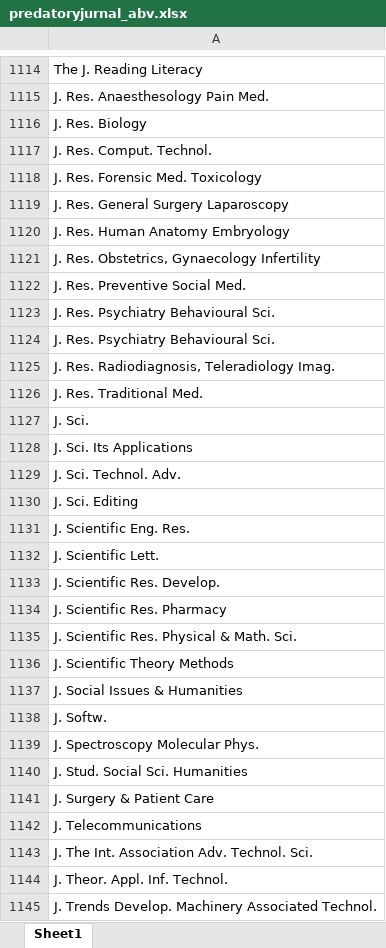
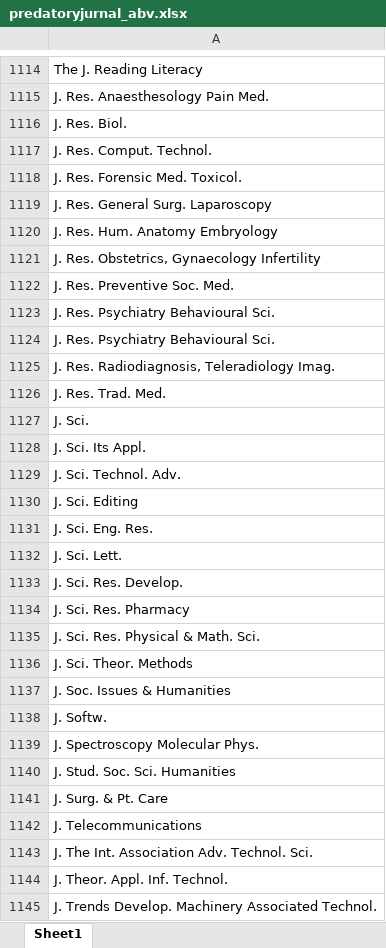
Before and after one commit to nadirelc/skripsi, an Excel workbook: media/excel/predatoryjurnal_abv.xlsx, sheet Sheet1, drawn as a sheet; only a part is shown, gaps mark what is left out; values as stored, in another font and other column widths than the file's, no borders; the diff covers the shown part only; the diff names each change by its address in the sheet, - before the commit and + after, or states it on an @@ line.

```diff
--- a/media/excel/predatoryjurnal_abv.xlsx (sheet Sheet1)
+++ b/media/excel/predatoryjurnal_abv.xlsx (sheet Sheet1)
-A1116: J. Res. Biology
+A1116: J. Res. Biol.
-A1118: J. Res. Forensic Med. Toxicology
+A1118: J. Res. Forensic Med. Toxicol.
-A1119: J. Res. General Surgery Laparoscopy
+A1119: J. Res. General Surg. Laparoscopy
-A1120: J. Res. Human Anatomy Embryology
+A1120: J. Res. Hum. Anatomy Embryology
-A1122: J. Res. Preventive Social Med.
+A1122: J. Res. Preventive Soc. Med.
-A1126: J. Res. Traditional Med.
+A1126: J. Res. Trad. Med.
-A1128: J. Sci. Its Applications
+A1128: J. Sci. Its Appl.
-A1131: J. Scientific Eng. Res.
+A1131: J. Sci. Eng. Res.
-A1132: J. Scientific Lett.
+A1132: J. Sci. Lett.
-A1133: J. Scientific Res. Develop.
+A1133: J. Sci. Res. Develop.
-A1134: J. Scientific Res. Pharmacy
+A1134: J. Sci. Res. Pharmacy
-A1135: J. Scientific Res. Physical & Math. Sci.
+A1135: J. Sci. Res. Physical & Math. Sci.
-A1136: J. Scientific Theory Methods
+A1136: J. Sci. Theor. Methods
-A1137: J. Social Issues & Humanities
+A1137: J. Soc. Issues & Humanities
-A1140: J. Stud. Social Sci. Humanities
+A1140: J. Stud. Soc. Sci. Humanities
-A1141: J. Surgery & Patient Care
+A1141: J. Surg. & Pt. Care
```
Also changed, not shown: 266 edited cells elsewhere in this sheet, media/excel/abbreviation_dictionary.xlsx, media/excel/scopus_journal.xlsx, 4 other files.
